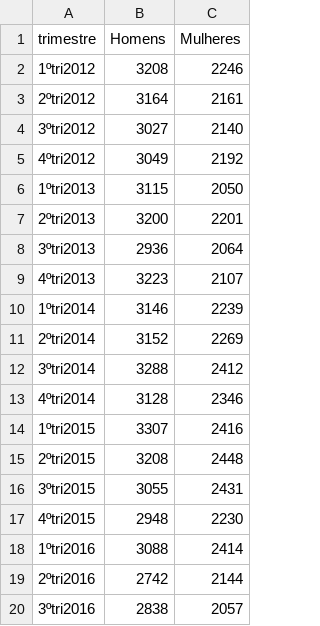
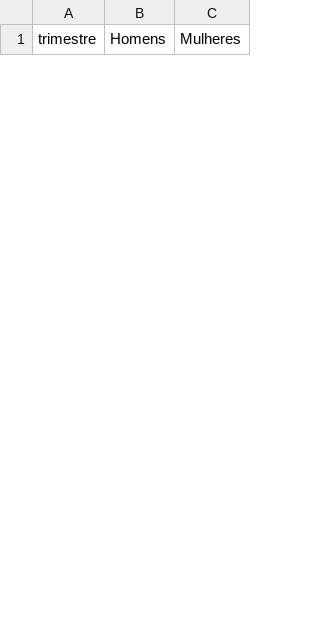
Before and after one commit to cienciadedadosnaep/rs_dados_trabalhoemprego_rendimento, a CSV file: data/recossa_rendimento_s.csv, drawn as a sheet; only a part is shown; removed rows and columns are numbered as before the commit, all else as after; the diff covers the shown part only; the diff names each change by its address in the sheet, - before the commit and + after, or states it on an @@ line.

```diff
--- a/data/recossa_rendimento_s.csv
+++ b/data/recossa_rendimento_s.csv
-row 2: 1ºtri2012 | 3208 | 2246
-row 3: 2ºtri2012 | 3164 | 2161
-row 4: 3ºtri2012 | 3027 | 2140
-row 5: 4ºtri2012 | 3049 | 2192
-row 6: 1ºtri2013 | 3115 | 2050
-row 7: 2ºtri2013 | 3200 | 2201
-row 8: 3ºtri2013 | 2936 | 2064
-row 9: 4ºtri2013 | 3223 | 2107
-row 10: 1ºtri2014 | 3146 | 2239
-row 11: 2ºtri2014 | 3152 | 2269
-row 12: 3ºtri2014 | 3288 | 2412
-row 13: 4ºtri2014 | 3128 | 2346
-row 14: 1ºtri2015 | 3307 | 2416
-row 15: 2ºtri2015 | 3208 | 2448
-row 16: 3ºtri2015 | 3055 | 2431
-row 17: 4ºtri2015 | 2948 | 2230
-row 18: 1ºtri2016 | 3088 | 2414
-row 19: 2ºtri2016 | 2742 | 2144
-row 20: 3ºtri2016 | 2838 | 2057
```
Also changed, not shown: 33 added rows and 14 removed rows elsewhere in this file, data/recossa_rendimento.csv, data/recossa_rendimento_rc.csv.
